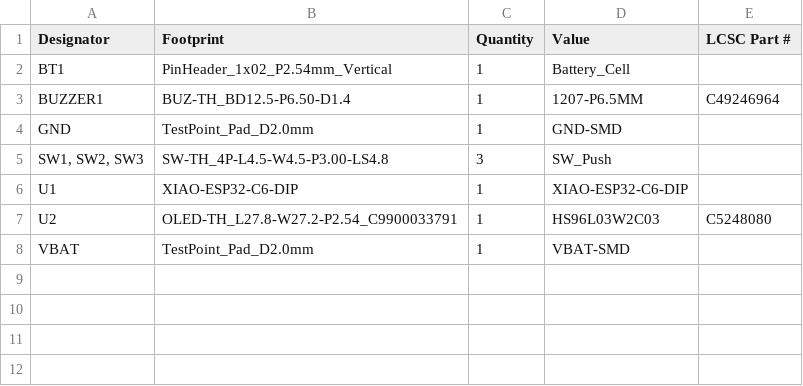
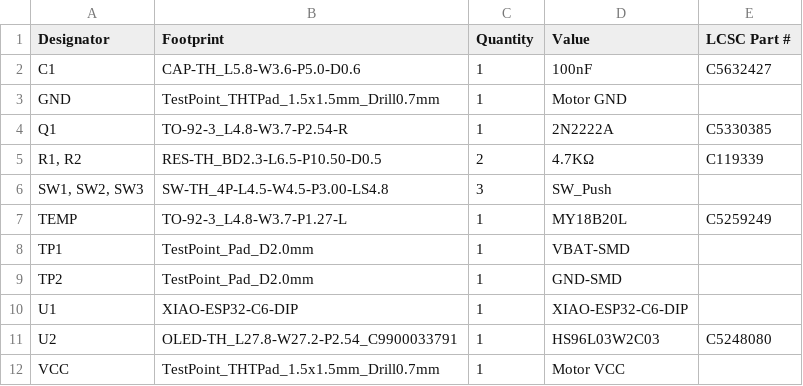
Before and after one commit to Anvarys/blobfi, a CSV file: PCB/production/blobfi_gerber_bom.csv, drawn as a sheet.

```diff
--- a/PCB/production/blobfi_gerber_bom.csv
+++ b/PCB/production/blobfi_gerber_bom.csv
@@ -1,8 +1,12 @@
 Designator,Footprint,Quantity,Value,LCSC Part #
-BT1,PinHeader_1x02_P2.54mm_Vertical,1,Battery_Cell,
-BUZZER1,BUZ-TH_BD12.5-P6.50-D1.4,1,1207-P6.5MM,C49246964
-GND,TestPoint_Pad_D2.0mm,1,GND-SMD,
+C1,CAP-TH_L5.8-W3.6-P5.0-D0.6,1,100nF,C5632427
+GND,TestPoint_THTPad_1.5x1.5mm_Drill0.7mm,1,Motor GND,
+Q1,TO-92-3_L4.8-W3.7-P2.54-R,1,2N2222A,C5330385
+"R1, R2",RES-TH_BD2.3-L6.5-P10.50-D0.5,2,4.7KΩ,C119339
 "SW1, SW2, SW3",SW-TH_4P-L4.5-W4.5-P3.00-LS4.8,3,SW_Push,
+TEMP,TO-92-3_L4.8-W3.7-P1.27-L,1,MY18B20L,C5259249
+TP1,TestPoint_Pad_D2.0mm,1,VBAT-SMD,
+TP2,TestPoint_Pad_D2.0mm,1,GND-SMD,
 U1,XIAO-ESP32-C6-DIP,1,XIAO-ESP32-C6-DIP,
 U2,OLED-TH_L27.8-W27.2-P2.54_C9900033791,1,HS96L03W2C03,C5248080
-VBAT,TestPoint_Pad_D2.0mm,1,VBAT-SMD,
+VCC,TestPoint_THTPad_1.5x1.5mm_Drill0.7mm,1,Motor VCC,
```
Also changed, not shown: PCB/production/blobfi_gerber_positions.csv, 17 other files.
